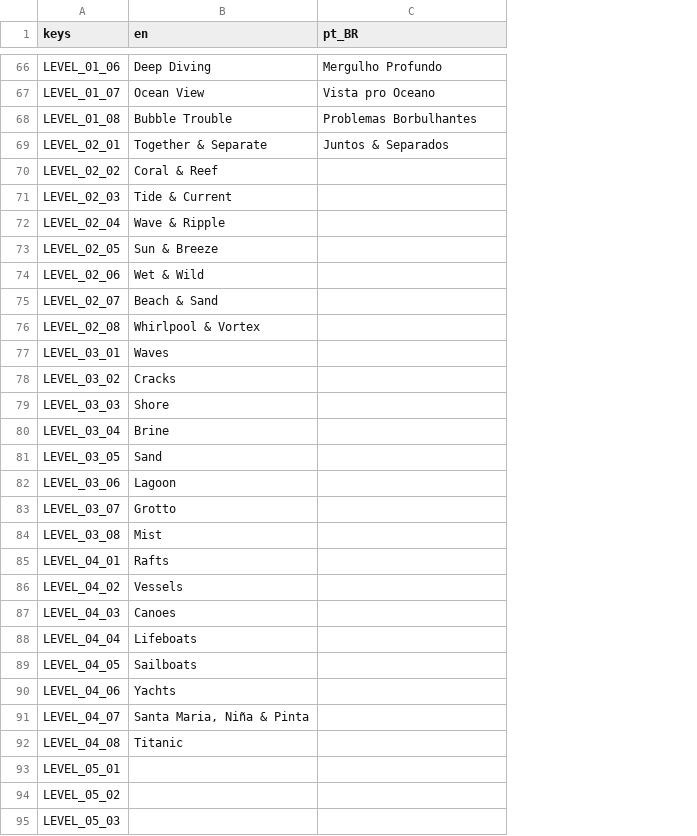
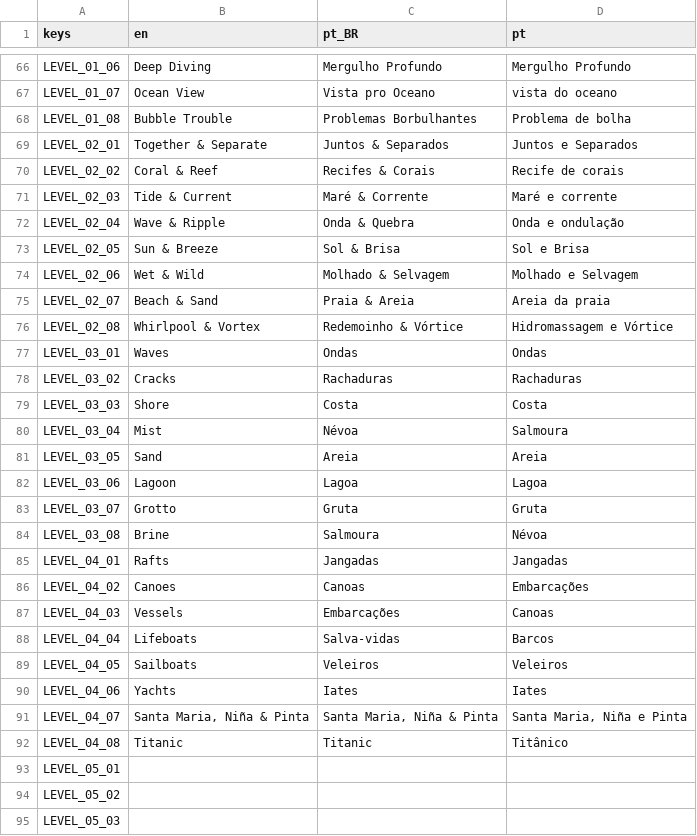
Before and after one commit to MarvellousSoft/liquidum, a CSV file: project/localization/localizations.csv, drawn as a sheet; only a part is shown, gaps mark what is left out; the diff covers the shown part only; the diff names each change by its address in the sheet, - before the commit and + after, or states it on an @@ line.

```diff
--- a/project/localization/localizations.csv
+++ b/project/localization/localizations.csv
+column D (pt), rows 66-92: Mergulho Profundo | vista do oceano | Problema de bolha | Juntos e Separados | Recife de corais | Maré e corrente | Onda e ondulação | Sol e Brisa | Molhado e Selvagem | Areia da praia | Hidromassagem e Vórtice | Ondas | Rachaduras | Costa | Salmoura | Areia | Lagoa | Gruta | Névoa | Jangadas | Embarcações | Canoas | Barcos | Veleiros | Iates | Santa Maria, Niña e Pinta | Titânico
-C70 (pt_BR): (empty)
+C70 (pt_BR): Recifes & Corais
-C71 (pt_BR): (empty)
+C71 (pt_BR): Maré & Corrente
-C72 (pt_BR): (empty)
+C72 (pt_BR): Onda & Quebra
-C73 (pt_BR): (empty)
+C73 (pt_BR): Sol & Brisa
-C74 (pt_BR): (empty)
+C74 (pt_BR): Molhado & Selvagem
-C75 (pt_BR): (empty)
+C75 (pt_BR): Praia & Areia
-C76 (pt_BR): (empty)
+C76 (pt_BR): Redemoinho & Vórtice
-C77 (pt_BR): (empty)
+C77 (pt_BR): Ondas
-C78 (pt_BR): (empty)
+C78 (pt_BR): Rachaduras
-C79 (pt_BR): (empty)
+C79 (pt_BR): Costa
-B80 (en): Brine
+B80 (en): Mist
-C80 (pt_BR): (empty)
+C80 (pt_BR): Névoa
-C81 (pt_BR): (empty)
+C81 (pt_BR): Areia
-C82 (pt_BR): (empty)
+C82 (pt_BR): Lagoa
-C83 (pt_BR): (empty)
+C83 (pt_BR): Gruta
-B84 (en): Mist
+B84 (en): Brine
-C84 (pt_BR): (empty)
+C84 (pt_BR): Salmoura
-C85 (pt_BR): (empty)
+C85 (pt_BR): Jangadas
-B86 (en): Vessels
+B86 (en): Canoes
-C86 (pt_BR): (empty)
+C86 (pt_BR): Canoas
-B87 (en): Canoes
+B87 (en): Vessels
-C87 (pt_BR): (empty)
+C87 (pt_BR): Embarcações
-C88 (pt_BR): (empty)
+C88 (pt_BR): Salva-vidas
-C89 (pt_BR): (empty)
+C89 (pt_BR): Veleiros
-C90 (pt_BR): (empty)
+C90 (pt_BR): Iates
-C91 (pt_BR): (empty)
+C91 (pt_BR): Santa Maria, Niña & Pinta
-C92 (pt_BR): (empty)
+C92 (pt_BR): Titanic
```
Also changed, not shown: 8 edited cells elsewhere in this file, 19 other files.
